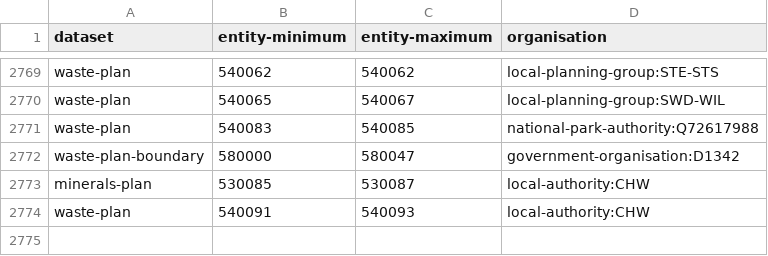
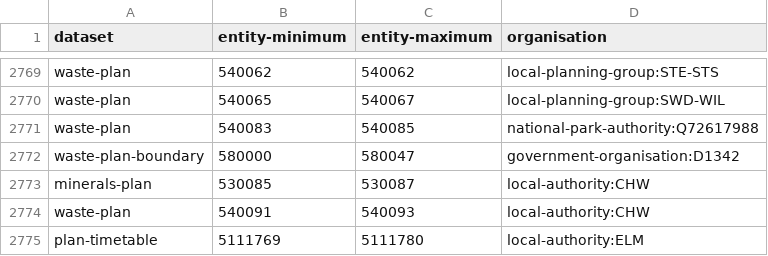
Before and after one commit to digital-land/config, a CSV file: pipeline/local-plan/entity-organisation.csv, drawn as a sheet; only a part is shown, gaps mark what is left out.

```diff
--- a/pipeline/local-plan/entity-organisation.csv
+++ b/pipeline/local-plan/entity-organisation.csv
@@ -2774 +2774,2 @@ minerals-plan,530085,530087,local-authority:CHW
 waste-plan,540091,540093,local-authority:CHW
+plan-timetable,5111769,5111780,local-authority:ELM
```
Also changed, not shown: collection/local-plan/endpoint.csv, collection/local-plan/source.csv, 1 other file.
